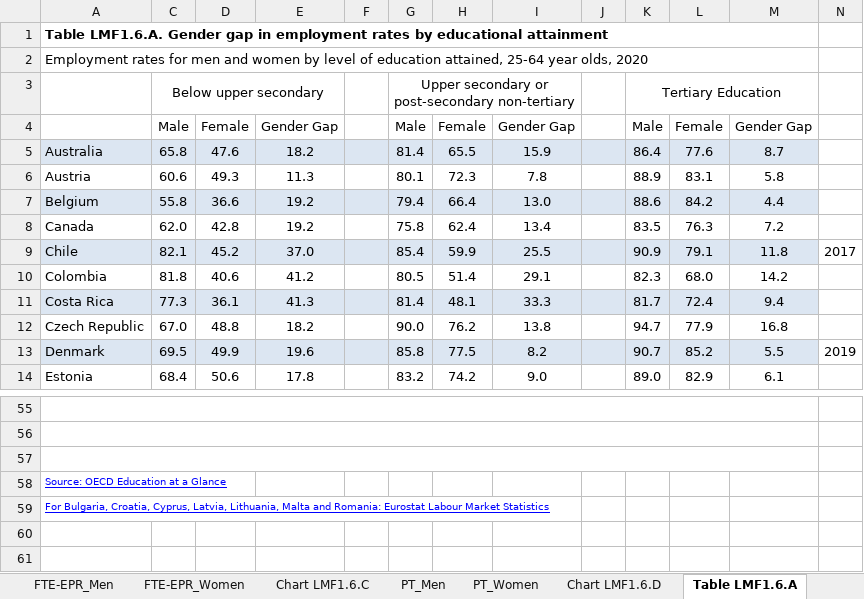
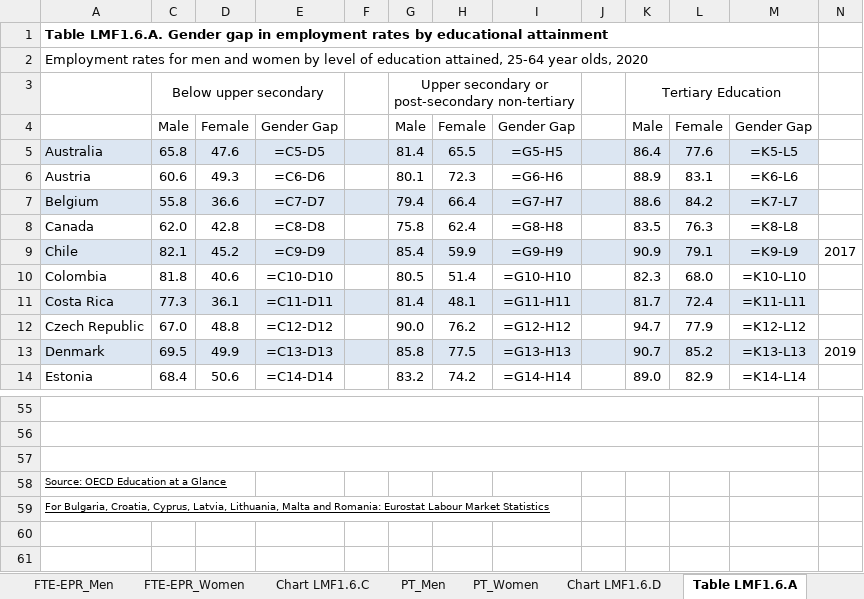
Before and after one commit to Lyceriuss/Python-Henrik-Pedersen-OPA2023, an Excel workbook: Lab2/Data/1_1_OECD_Gender_differences_in_employment_outcomes.xlsx, sheet Table LMF1.6.A, drawn as a sheet; only a part is shown, gaps mark what is left out; values as stored, in another font and other column widths than the file's, no borders; formulas without a stored value are shown as written; charts and pictures not drawn; the diff covers the shown part only; the diff names each change by its address in the sheet, - before the commit and + after, or states it on an @@ line.

```diff
--- a/Lab2/Data/1_1_OECD_Gender_differences_in_employment_outcomes.xlsx (sheet Table LMF1.6.A)
+++ b/Lab2/Data/1_1_OECD_Gender_differences_in_employment_outcomes.xlsx (sheet Table LMF1.6.A)
-E5: 18.2
+E5: =C5-D5
-I5: 15.9
+I5: =G5-H5
-M5: 8.7
+M5: =K5-L5
-E6: 11.3
+E6: =C6-D6
-I6: 7.8
+I6: =G6-H6
-M6: 5.8
+M6: =K6-L6
-E7: 19.2
+E7: =C7-D7
-I7: 13.0
+I7: =G7-H7
-M7: 4.4
+M7: =K7-L7
-E8: 19.2
+E8: =C8-D8
-I8: 13.4
+I8: =G8-H8
-M8: 7.2
+M8: =K8-L8
-E9: 37.0
+E9: =C9-D9
-I9: 25.5
+I9: =G9-H9
-M9: 11.8
+M9: =K9-L9
-E10: 41.2
+E10: =C10-D10
-I10: 29.1
+I10: =G10-H10
-M10: 14.2
+M10: =K10-L10
-E11: 41.3
+E11: =C11-D11
-I11: 33.3
+I11: =G11-H11
-M11: 9.4
+M11: =K11-L11
-E12: 18.2
+E12: =C12-D12
-I12: 13.8
+I12: =G12-H12
-M12: 16.8
+M12: =K12-L12
-E13: 19.6
+E13: =C13-D13
-I13: 8.2
+I13: =G13-H13
-M13: 5.5
+M13: =K13-L13
-E14: 17.8
+E14: =C14-D14
-I14: 9.0
+I14: =G14-H14
-M14: 6.1
+M14: =K14-L14
-A58:A59 text colour: #0000FF
+A58:A59 text colour: black
```
Also changed, not shown: 118 edited cells elsewhere in this sheet, sheet Chart LMF1.6.A, sheet EPR_Men, sheet FTE-EPR_Men, sheet Chart LMF1.6.B, sheet EPR_Women, sheet PT_Women, 9 more sheets, charts or pictures, Lab2/Data/1_1_OECD_Maternal_employment_by_partnership_status.xlsx, 7 other files.
